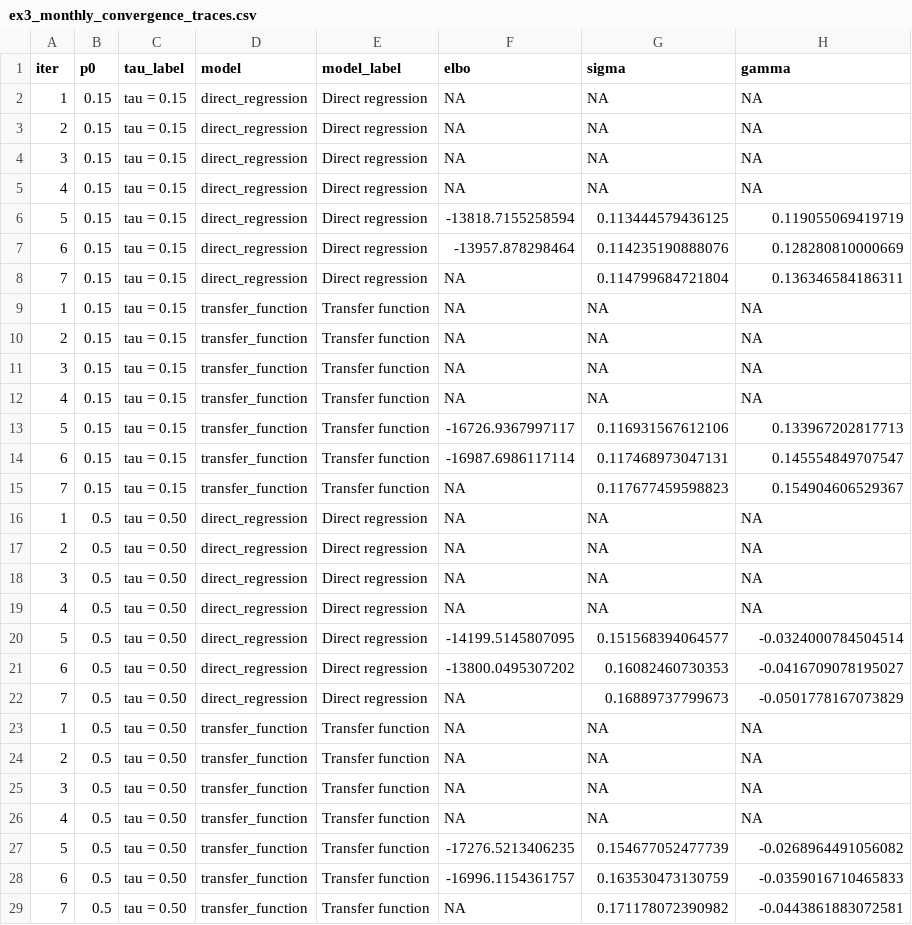
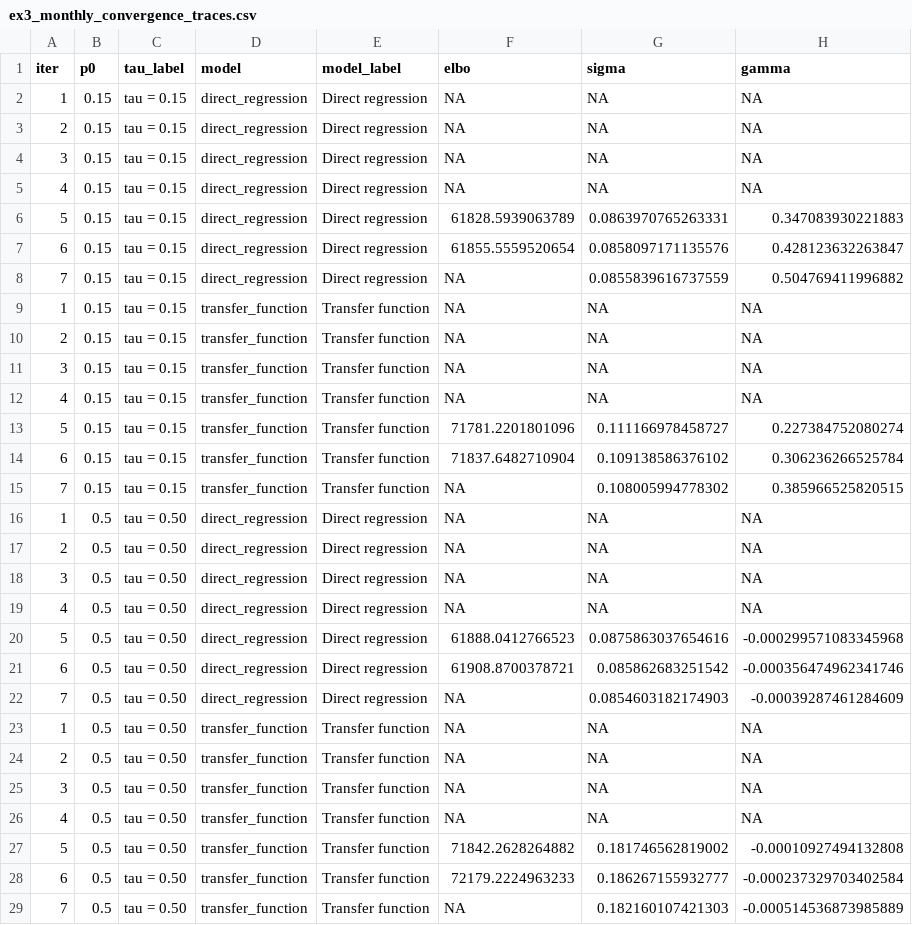
Before and after one commit to AntonioAPDL/exdqlm---Article, a CSV file: analysis/ex3_monthly_outputlag_redo/outputs/monthly_outputlag_launchcheck/tables/ex3_monthly_convergence_traces.csv, drawn as a sheet.

Commit message:
Add monthly structural component figures and 0.9 grid

```diff
--- a/analysis/ex3_monthly_outputlag_redo/outputs/monthly_outputlag_launchcheck/tables/ex3_monthly_convergence_traces.csv
+++ b/analysis/ex3_monthly_outputlag_redo/outputs/monthly_outputlag_launchcheck/tables/ex3_monthly_convergence_traces.csv
@@ -5,5 +5,5 @@
 4,0.15,"tau = 0.15","direct_regression","Direct regression",NA,NA,NA
-5,0.15,"tau = 0.15","direct_regression","Direct regression",-13818.7155258594,0.113444579436125,0.119055069419719
-6,0.15,"tau = 0.15","direct_regression","Direct regression",-13957.878298464,0.114235190888076,0.128280810000669
-7,0.15,"tau = 0.15","direct_regression","Direct regression",NA,0.114799684721804,0.136346584186311
+5,0.15,"tau = 0.15","direct_regression","Direct regression",61828.5939063789,0.0863970765263331,0.347083930221883
+6,0.15,"tau = 0.15","direct_regression","Direct regression",61855.5559520654,0.0858097171135576,0.428123632263847
+7,0.15,"tau = 0.15","direct_regression","Direct regression",NA,0.0855839616737559,0.504769411996882
 1,0.15,"tau = 0.15","transfer_function","Transfer function",NA,NA,NA
@@ -12,5 +12,5 @@
 4,0.15,"tau = 0.15","transfer_function","Transfer function",NA,NA,NA
-5,0.15,"tau = 0.15","transfer_function","Transfer function",-16726.9367997117,0.116931567612106,0.133967202817713
-6,0.15,"tau = 0.15","transfer_function","Transfer function",-16987.6986117114,0.117468973047131,0.145554849707547
-7,0.15,"tau = 0.15","transfer_function","Transfer function",NA,0.117677459598823,0.154904606529367
+5,0.15,"tau = 0.15","transfer_function","Transfer function",71781.2201801096,0.111166978458727,0.227384752080274
+6,0.15,"tau = 0.15","transfer_function","Transfer function",71837.6482710904,0.109138586376102,0.306236266525784
+7,0.15,"tau = 0.15","transfer_function","Transfer function",NA,0.108005994778302,0.385966525820515
 1,0.5,"tau = 0.50","direct_regression","Direct regression",NA,NA,NA
@@ -19,5 +19,5 @@
 4,0.5,"tau = 0.50","direct_regression","Direct regression",NA,NA,NA
-5,0.5,"tau = 0.50","direct_regression","Direct regression",-14199.5145807095,0.151568394064577,-0.0324000784504514
-6,0.5,"tau = 0.50","direct_regression","Direct regression",-13800.0495307202,0.16082460730353,-0.0416709078195027
-7,0.5,"tau = 0.50","direct_regression","Direct regression",NA,0.16889737799673,-0.0501778167073829
+5,0.5,"tau = 0.50","direct_regression","Direct regression",61888.0412766523,0.0875863037654616,-0.000299571083345968
+6,0.5,"tau = 0.50","direct_regression","Direct regression",61908.8700378721,0.085862683251542,-0.000356474962341746
+7,0.5,"tau = 0.50","direct_regression","Direct regression",NA,0.0854603182174903,-0.00039287461284609
 1,0.5,"tau = 0.50","transfer_function","Transfer function",NA,NA,NA
@@ -26,4 +26,4 @@
 4,0.5,"tau = 0.50","transfer_function","Transfer function",NA,NA,NA
-5,0.5,"tau = 0.50","transfer_function","Transfer function",-17276.5213406235,0.154677052477739,-0.0268964491056082
-6,0.5,"tau = 0.50","transfer_function","Transfer function",-16996.1154361757,0.163530473130759,-0.0359016710465833
-7,0.5,"tau = 0.50","transfer_function","Transfer function",NA,0.171178072390982,-0.0443861883072581
+5,0.5,"tau = 0.50","transfer_function","Transfer function",71842.2628264882,0.181746562819002,-0.00010927494132808
+6,0.5,"tau = 0.50","transfer_function","Transfer function",72179.2224963233,0.186267155932777,-0.000237329703402584
+7,0.5,"tau = 0.50","transfer_function","Transfer function",NA,0.182160107421303,-0.000514536873985889
```
Also changed, not shown: analysis/ex3_monthly_outputlag_redo/outputs/monthly_outputlag_launchcheck/tables/ex3_monthly_fit_diagnostics.csv, analysis/ex3_monthly_outputlag_redo/outputs/monthly_outputlag_launchcheck/tables/ex3_monthly_fit_periods_summary.csv, 29 other files.
